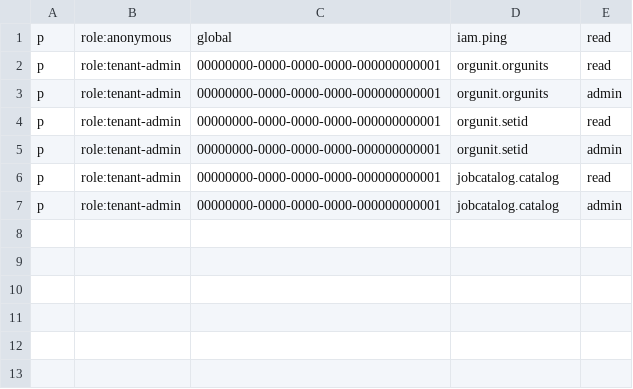
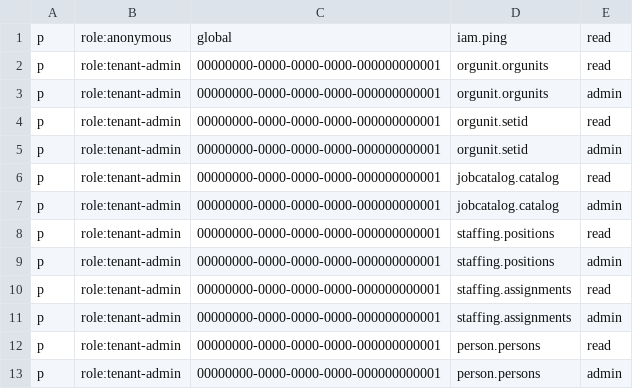
Before and after one commit to jacksonlee411/Bugs-And-Blossoms, a CSV file: config/access/policies/00-bootstrap.csv, drawn as a sheet.

```diff
--- a/config/access/policies/00-bootstrap.csv
+++ b/config/access/policies/00-bootstrap.csv
@@ -7 +7,7 @@ p, role:tenant-admin, 00000000-0000-0000-0000-000000000001, jobcatalog.catalog,
 p, role:tenant-admin, 00000000-0000-0000-0000-000000000001, jobcatalog.catalog, admin
+p, role:tenant-admin, 00000000-0000-0000-0000-000000000001, staffing.positions, read
+p, role:tenant-admin, 00000000-0000-0000-0000-000000000001, staffing.positions, admin
+p, role:tenant-admin, 00000000-0000-0000-0000-000000000001, staffing.assignments, read
+p, role:tenant-admin, 00000000-0000-0000-0000-000000000001, staffing.assignments, admin
+p, role:tenant-admin, 00000000-0000-0000-0000-000000000001, person.persons, read
+p, role:tenant-admin, 00000000-0000-0000-0000-000000000001, person.persons, admin
```
Also changed, not shown: config/access/policy.csv, 12 other files.
